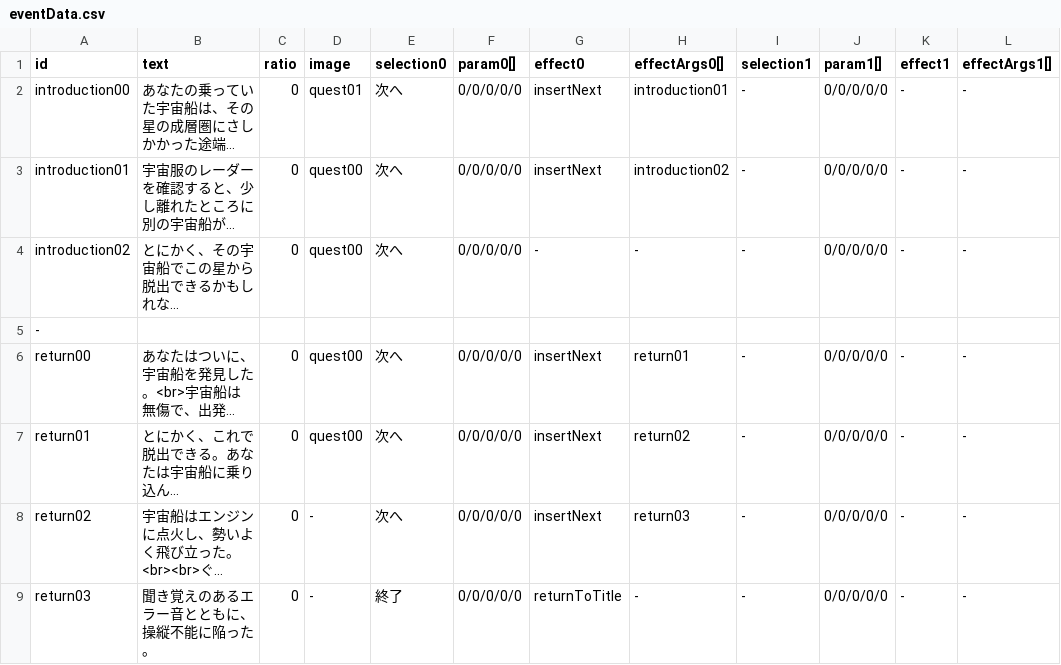
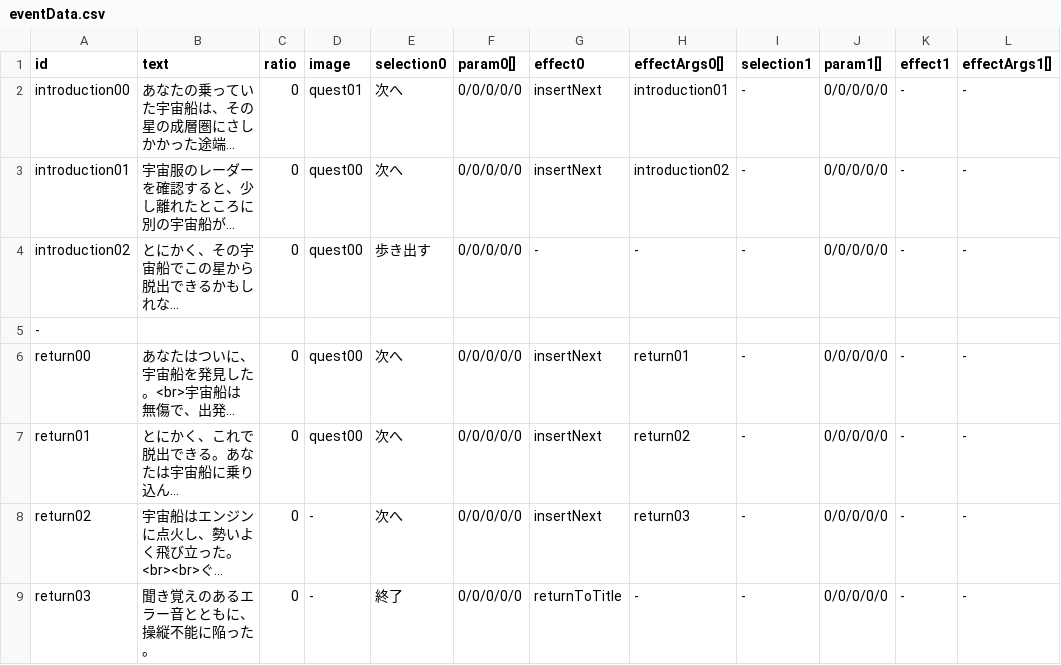
Before and after one commit to KazuhideOka/alternative, a CSV file: resources/data/event/eventData.csv, drawn as a sheet; only a part is shown; long unchanged cells end in …; the diff names each change by its address in the sheet, - before the commit and + after, or states it on an @@ line.

Commit message:
update event data

```diff
--- a/resources/data/event/eventData.csv
+++ b/resources/data/event/eventData.csv
-E4 (selection0): 次へ
+E4 (selection0): 歩き出す
```
